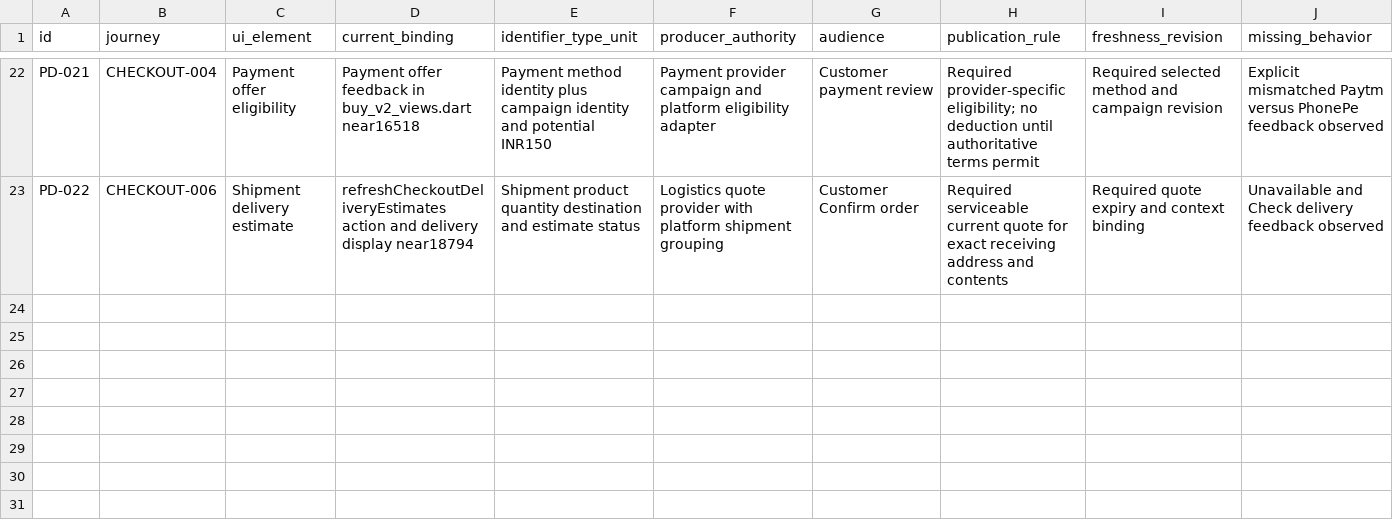
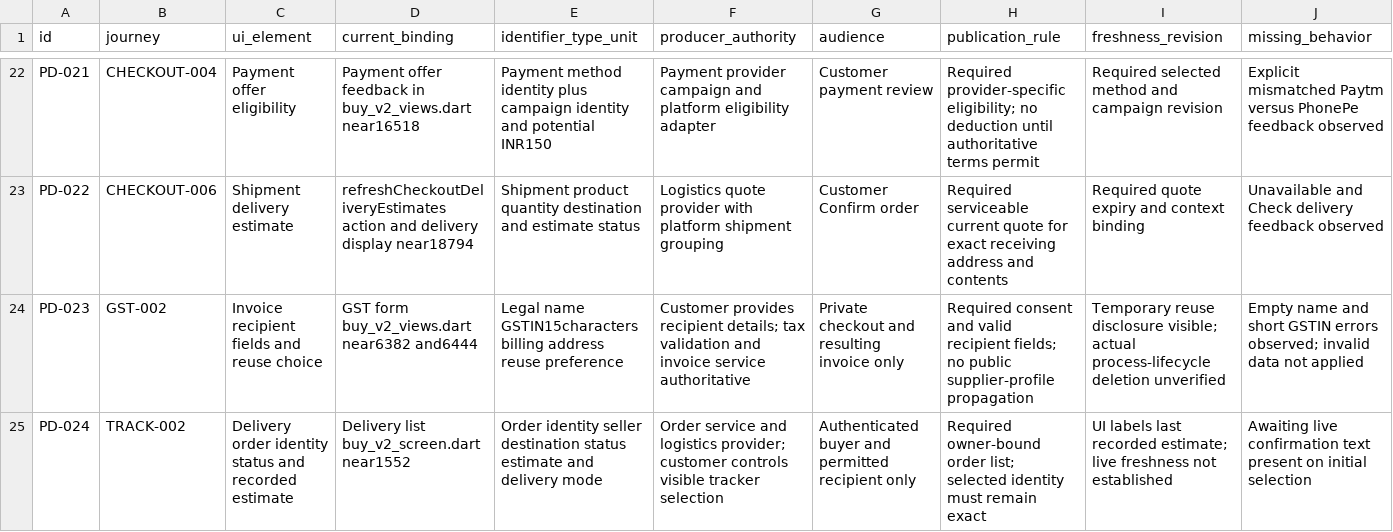
Before and after one commit to Supermanditech/MOOLSOCIAL-PRODUCTION, a CSV file: docs/quality/cursor-redmi-v6-audit-20260913/PUBLIC-DATA.csv, drawn as a sheet; only a part is shown, gaps mark what is left out; rows hold the shown columns only; the diff names each change by its address in the sheet, - before the commit and + after, or states it on an @@ line.

```diff
--- a/docs/quality/cursor-redmi-v6-audit-20260913/PUBLIC-DATA.csv
+++ b/docs/quality/cursor-redmi-v6-audit-20260913/PUBLIC-DATA.csv
+row 24: PD-023 | GST-002 | Invoice recipient fields and reuse choice | GST form buy_v2_views.dart near6382 and6444 | Legal name GSTIN15characters billing address reuse preference | Customer provides recipient details; tax validation and invoice service authoritative | Private checkout and resulting invoice only | Required consent and valid recipient fields; no public supplier-profile propagation | Temporary reuse disclosure visible; actual process-lifecycle deletion unverified | Empty name and short GSTIN errors observed; invalid data not applied
+row 25: PD-024 | TRACK-002 | Delivery order identity status and recorded estimate | Delivery list buy_v2_screen.dart near1552 | Order identity seller destination status estimate and delivery mode | Order service and logistics provider; customer controls visible tracker selection | Authenticated buyer and permitted recipient only | Required owner-bound order list; selected identity must remain exact | UI labels last recorded estimate; live freshness not established | Awaiting live confirmation text present on initial selection
```
Also changed, not shown: docs/quality/cursor-redmi-v6-audit-20260913/EVIDENCE.csv, docs/quality/cursor-redmi-v6-audit-20260913/JOURNEYS.csv, 1 other file.
